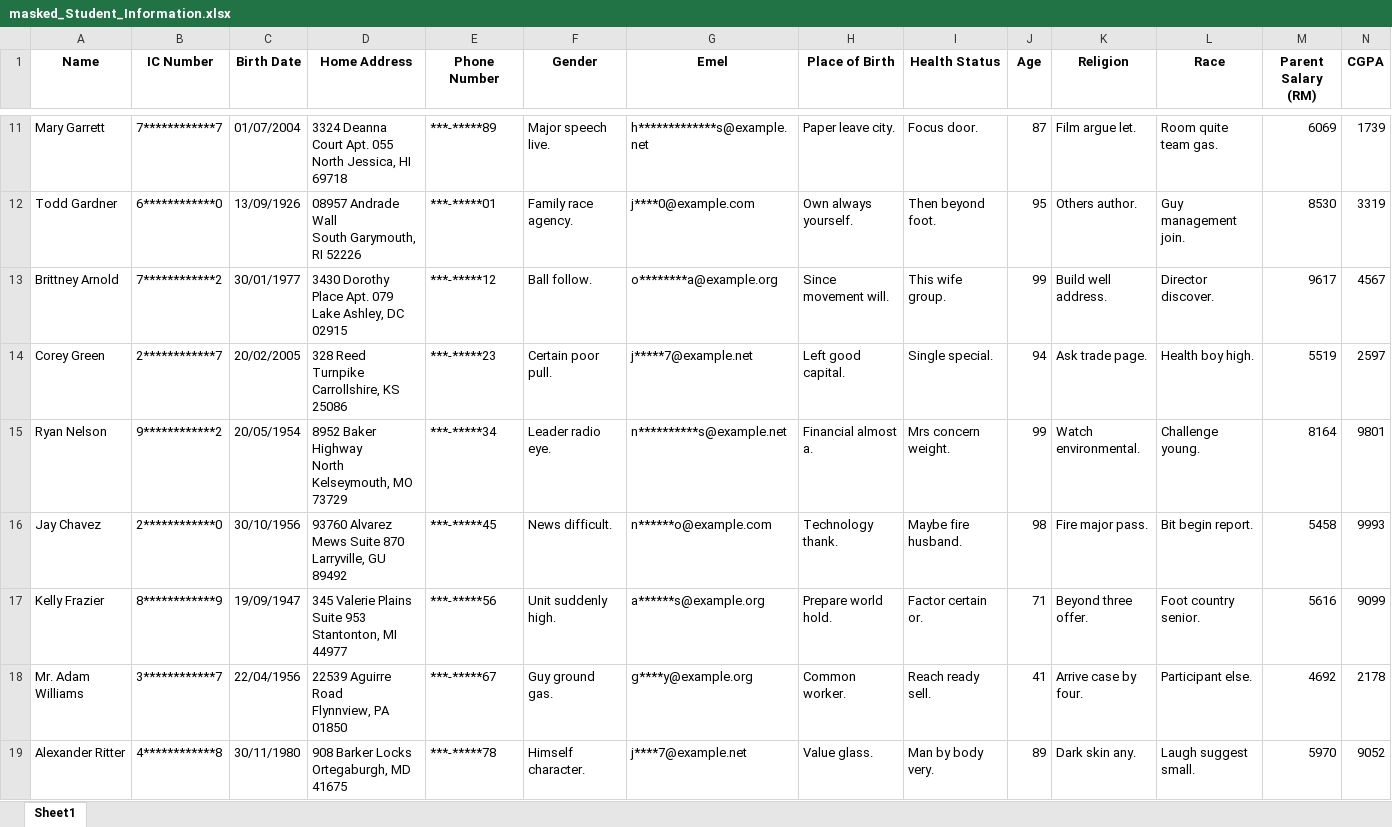
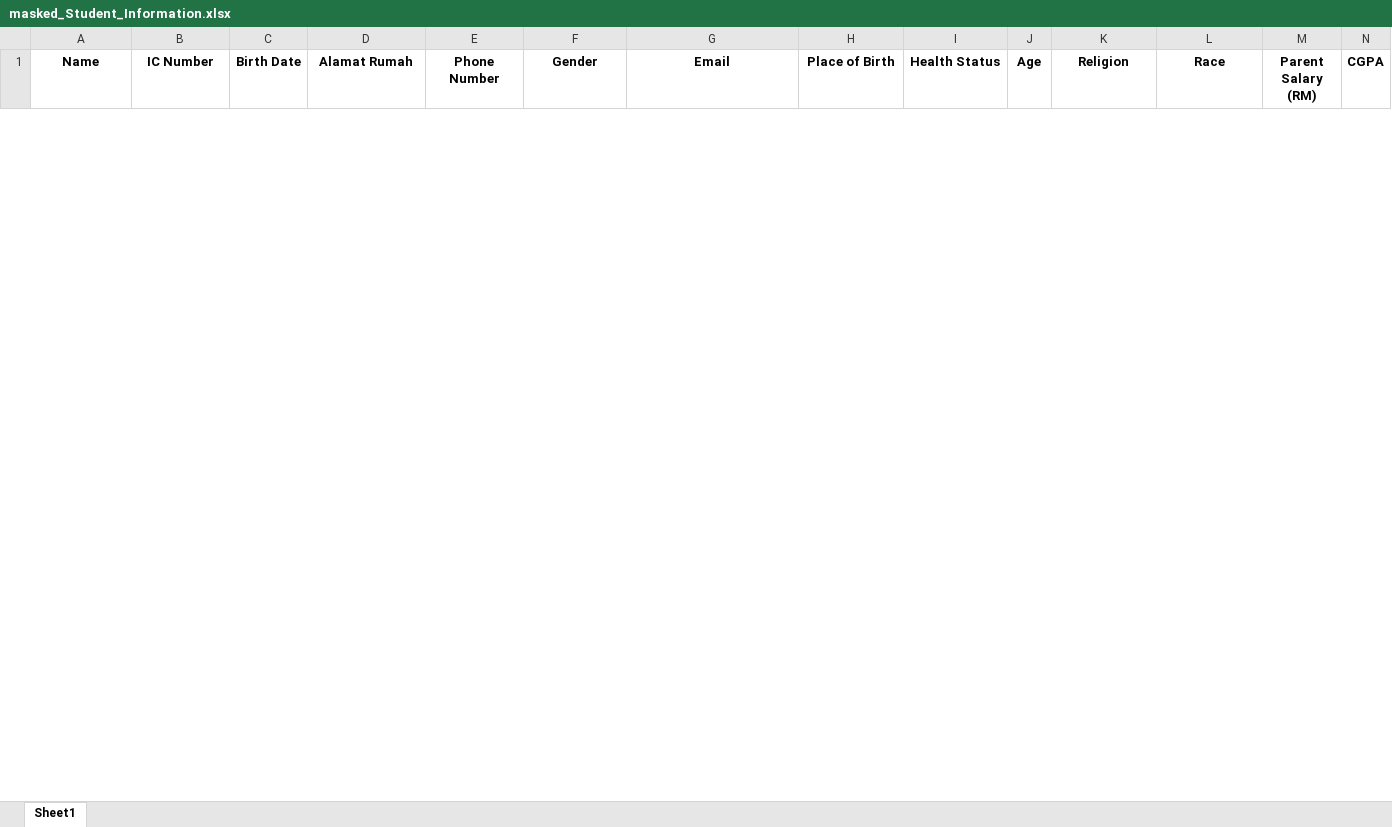
Before and after one commit to ird1natris/Data-Masking, an Excel workbook: backend/uploads/masked/masked_Student_Information.xlsx, sheet Sheet1, drawn as a sheet; only a part is shown, gaps mark what is left out; values as stored, in another font and other column widths than the file's, no borders; removed rows and columns are numbered as before the commit, all else as after; rows hold the shown columns only; ↵ is a line break in a cell; the diff covers the shown part only; the diff names each change by its address in the sheet, - before the commit and + after, or states it on an @@ line.

```diff
--- a/backend/uploads/masked/masked_Student_Information.xlsx (sheet Sheet1)
+++ b/backend/uploads/masked/masked_Student_Information.xlsx (sheet Sheet1)
-D1: Home Address
+D1: Alamat Rumah
-G1: Emel
+G1: Email
-row 11: Mary Garrett | 7************7 | 01/07/2004 | 3324 Deanna Court Apt. 055 ↵ North Jessica, HI 69718 | ***-*****89 | Major speech live. | h*************s@example.net | Paper leave city. | Focus door. | 87 | Film argue let. | Room quite team gas. | 6069 | 1739
-row 12: Todd Gardner | 6************0 | 13/09/1926 | 08957 Andrade Wall ↵ South Garymouth, RI 52226 | ***-*****01 | Family race agency. | j****0@example.com | Own always yourself. | Then beyond foot. | 95 | Others author. | Guy management join. | 8530 | 3319
-row 13: Brittney Arnold | 7************2 | 30/01/1977 | 3430 Dorothy Place Apt. 079 ↵ Lake Ashley, DC 02915 | ***-*****12 | Ball follow. | o********a@example.org | Since movement will. | This wife group. | 99 | Build well address. | Director discover. | 9617 | 4567
-row 14: Corey Green | 2************7 | 20/02/2005 | 328 Reed Turnpike ↵ Carrollshire, KS 25086 | ***-*****23 | Certain poor pull. | j*****7@example.net | Left good capital. | Single special. | 94 | Ask trade page. | Health boy high. | 5519 | 2597
-row 15: Ryan Nelson | 9************2 | 20/05/1954 | 8952 Baker Highway ↵ North Kelseymouth, MO 73729 | ***-*****34 | Leader radio eye. | n**********s@example.net | Financial almost a. | Mrs concern weight. | 99 | Watch environmental. | Challenge young. | 8164 | 9801
-row 16: Jay Chavez | 2************0 | 30/10/1956 | 93760 Alvarez Mews Suite 870 ↵ Larryville, GU 89492 | ***-*****45 | News difficult. | n******o@example.com | Technology thank. | Maybe fire husband. | 98 | Fire major pass. | Bit begin report. | 5458 | 9993
-row 17: Kelly Frazier | 8************9 | 19/09/1947 | 345 Valerie Plains Suite 953 ↵ Stantonton, MI 44977 | ***-*****56 | Unit suddenly high. | a******s@example.org | Prepare world hold. | Factor certain or. | 71 | Beyond three offer. | Foot country senior. | 5616 | 9099
-row 18: Mr. Adam Williams | 3************7 | 22/04/1956 | 22539 Aguirre Road ↵ Flynnview, PA 01850 | ***-*****67 | Guy ground gas. | g****y@example.org | Common worker. | Reach ready sell. | 41 | Arrive case by four. | Participant else. | 4692 | 2178
-row 19: Alexander Ritter | 4************8 | 30/11/1980 | 908 Barker Locks ↵ Ortegaburgh, MD 41675 | ***-*****78 | Himself character. | j****7@example.net | Value glass. | Man by body very. | 89 | Dark skin any. | Laugh suggest small. | 5970 | 9052
```
Also changed, not shown: 30 added rows and 21 removed rows elsewhere in this sheet, backend/uploads/original/Student_Information.xlsx, 1 other file.
